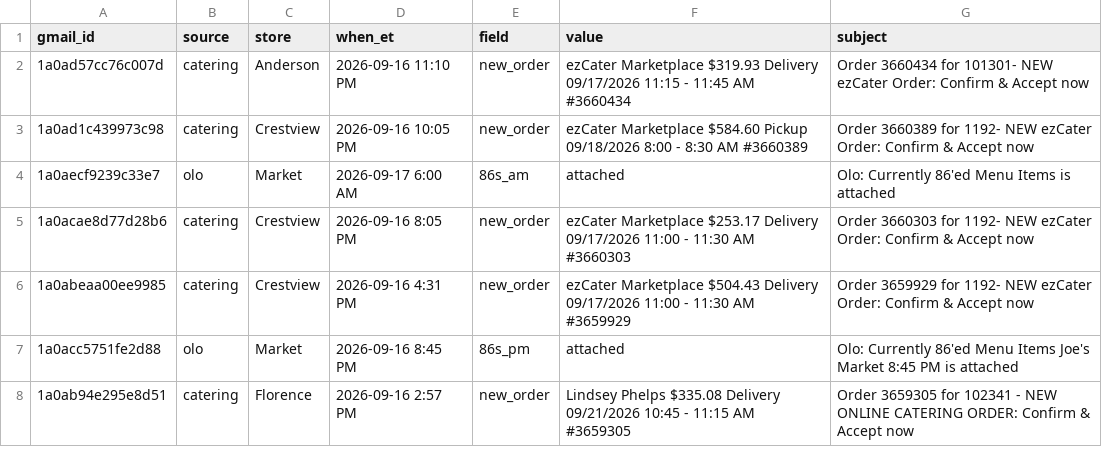
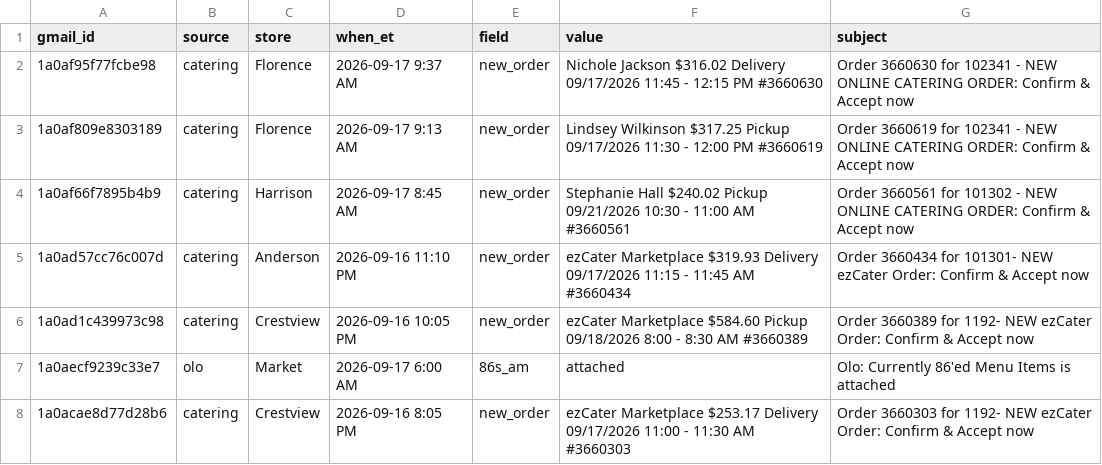
Before and after one commit to SCDashboard/DailyUploads, a CSV file: inbox-drop.csv, drawn as a sheet; only a part is shown; the shorter side is filled out with more unchanged rows; the diff names each change by its address in the sheet, - before the commit and + after, or states it on an @@ line.

Commit message:
10am catering clock: 3660630 3660619 3660561

```diff
--- a/inbox-drop.csv
+++ b/inbox-drop.csv
+row 2: 1a0af95f77fcbe98 | catering | Florence | 2026-09-17 9:37 AM | new_order | Nichole Jackson $316.02 Delivery 09/17/2026 11:45 - 12:15 PM #3660630 | Order 3660630 for 102341 - NEW ONLINE CATERING ORDER: Confirm & Accept now
+row 3: 1a0af809e8303189 | catering | Florence | 2026-09-17 9:13 AM | new_order | Lindsey Wilkinson $317.25 Pickup 09/17/2026 11:30 - 12:00 PM #3660619 | Order 3660619 for 102341 - NEW ONLINE CATERING ORDER: Confirm & Accept now
+row 4: 1a0af66f7895b4b9 | catering | Harrison | 2026-09-17 8:45 AM | new_order | Stephanie Hall $240.02 Pickup 09/21/2026 10:30 - 11:00 AM #3660561 | Order 3660561 for 101302 - NEW ONLINE CATERING ORDER: Confirm & Accept now
```
